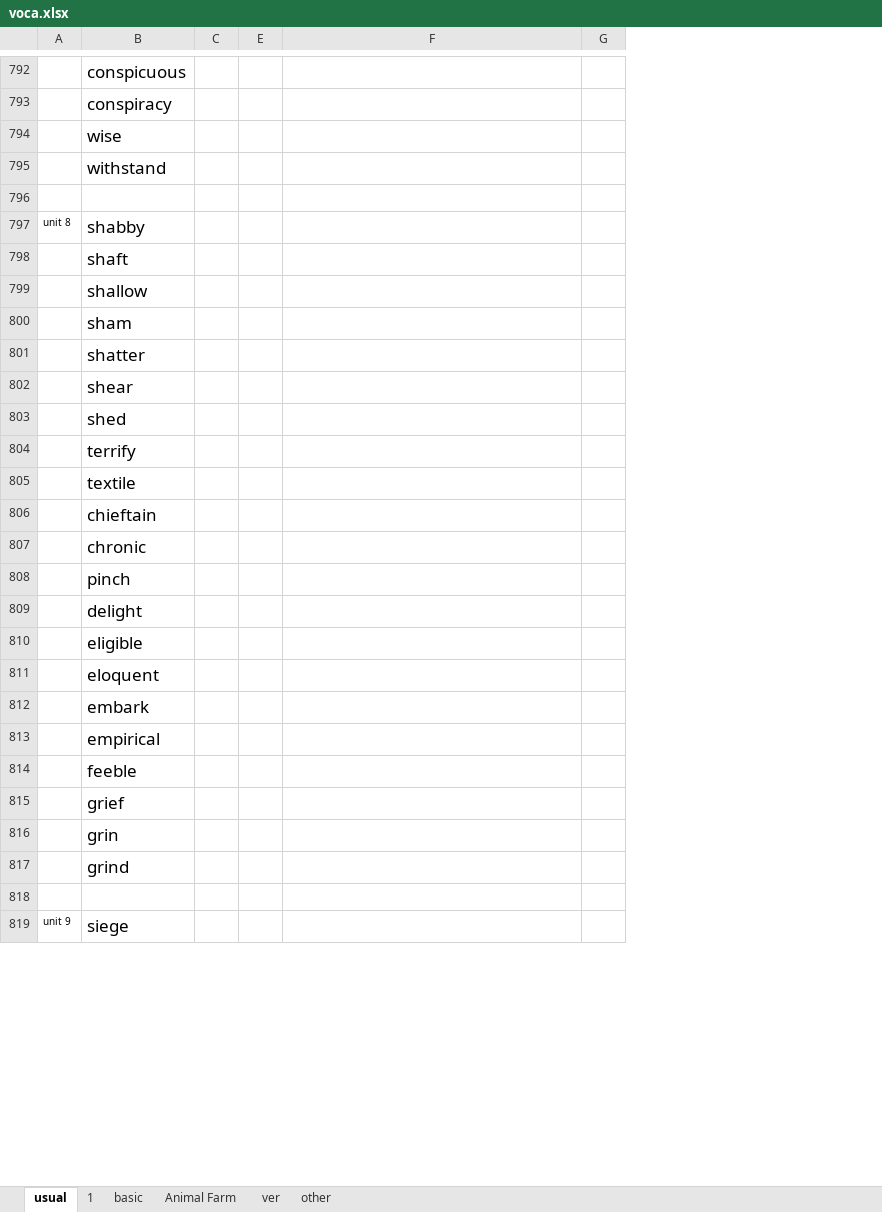
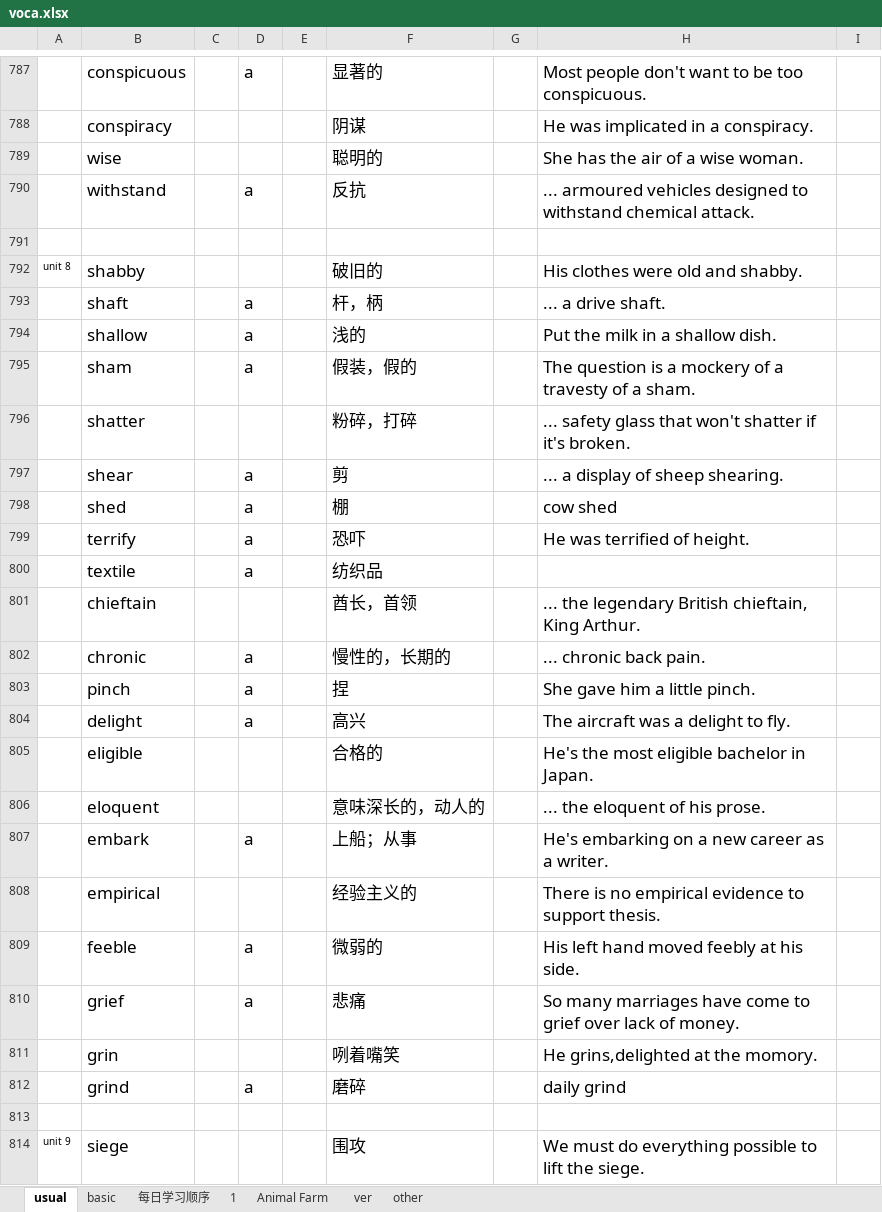
Before and after one commit to yuanlinhu/summary, an Excel workbook: voca.xlsx, sheet usual, drawn as a sheet; only a part is shown, gaps mark what is left out; values as stored, in another font and other column widths than the file's, no borders; addresses are those after the commit; the diff covers the shown part only; the diff names each change by its address in the sheet, - before the commit and + after, or states it on an @@ line.

```diff
--- a/voca.xlsx (sheet usual)
+++ b/voca.xlsx (sheet usual)
+sheet tab: 每日学习顺序
@@ sheet tab order changed: usual | basic | 每日学习顺序 | 1 | Animal Farm | ver | other @@
@@ column D unhidden, rows 787-812: a |  |  | a |  |  | a | a | a |  | a | a | a | a |  | a | a | a |  |  | a |  | a | a |  | a @@
+column E, empty
+column F, rows 787-814: 显著的 | 阴谋 | 聪明的 | 反抗 |  | 破旧的 | 杆，柄 | 浅的 | 假装，假的 | 粉碎，打碎 | 剪 | 棚 | 恐吓 | 纺织品 | 酋长，首领 | 慢性的，长期的 | 捏 | 高兴 | 合格的 | 意味深长的，动人的 | 上船；从事 | 经验主义的 | 微弱的 | 悲痛 | 咧着嘴笑 | 磨碎 |  | 围攻
-H787: (empty)
+H787: Most people don't want to be too conspicuous.
-H788: (empty)
+H788: He was implicated in a conspiracy.
-H789: (empty)
+H789: She has the air of a wise woman.
-H790: (empty)
+H790: ... armoured vehicles designed to withstand chemical attack.
-H792: (empty)
+H792: His clothes were old and shabby.
-H793: (empty)
+H793: ... a drive shaft.
-H794: (empty)
+H794: Put the milk in a shallow dish.
-H795: (empty)
+H795: The question is a mockery of a travesty of a sham.
-H796: (empty)
+H796: ... safety glass that won't shatter if it's broken.
-H797: (empty)
+H797: ... a display of sheep shearing.
-H798: (empty)
+H798: cow shed
-H799: (empty)
+H799: He was terrified of height.
-H801: (empty)
+H801: ... the legendary British chieftain, King Arthur.
-H802: (empty)
+H802: ... chronic back pain.
-H803: (empty)
+H803: She gave him a little pinch.
-H804: (empty)
+H804: The aircraft was a delight to fly.
-H805: (empty)
+H805: He's the most eligible bachelor in Japan.
-H806: (empty)
+H806: ... the eloquent of his prose.
-H807: (empty)
+H807: He's embarking on a new career as a writer.
-H808: (empty)
+H808: There is no empirical evidence to support thesis.
-H809: (empty)
+H809: His left hand moved feebly at his side.
-H810: (empty)
+H810: So many marriages have come to grief over lack of money.
-H811: (empty)
+H811: He grins,delighted at the momory.
-H812: (empty)
+H812: daily grind
-H814: (empty)
+H814: We must do everything possible to lift the siege.
```
Also changed, not shown: 830 added rows, 6 removed rows, 46 edited cells and cell formats elsewhere in this sheet, sheet basic, daily.xlsx.
